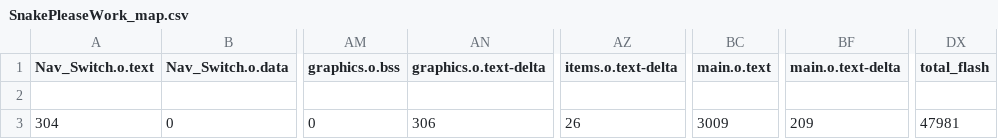
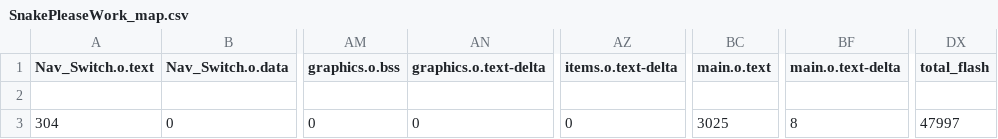
Before and after one commit to IsZay/ECE2035-Project2-2, a CSV file: BUILD/LPC1768/ARMC6/SnakePleaseWork_map.csv, drawn as a sheet; only a part is shown, gaps mark what is left out; the diff names each change by its address in the sheet, - before the commit and + after, or states it on an @@ line.

```diff
--- a/BUILD/LPC1768/ARMC6/SnakePleaseWork_map.csv
+++ b/BUILD/LPC1768/ARMC6/SnakePleaseWork_map.csv
-AN3 (graphics.o.text-delta): 306
+AN3 (graphics.o.text-delta): 0
-AZ3 (items.o.text-delta): 26
+AZ3 (items.o.text-delta): 0
-BC3 (main.o.text): 3009
+BC3 (main.o.text): 3025
-BF3 (main.o.text-delta): 209
+BF3 (main.o.text-delta): 8
-DX3 (total_flash): 47981
+DX3 (total_flash): 47997
```
Also changed, not shown: 9 other files.
